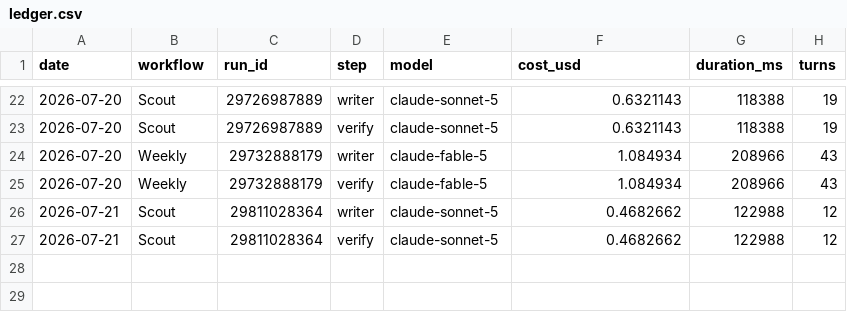
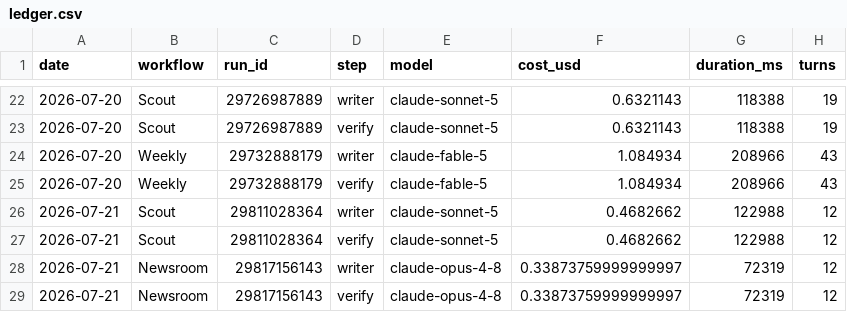
Before and after one commit to albertogrande/developer-marketing, a CSV file: usage/ledger.csv, drawn as a sheet; only a part is shown, gaps mark what is left out.

```diff
--- a/usage/ledger.csv
+++ b/usage/ledger.csv
@@ -27 +27,3 @@ date,workflow,run_id,step,model,cost_usd,duration_ms,turns
 2026-07-21,Scout,29811028364,verify,claude-sonnet-5,0.4682662,122988,12
+2026-07-21,Newsroom,29817156143,writer,claude-opus-4-8,0.33873759999999997,72319,12
+2026-07-21,Newsroom,29817156143,verify,claude-opus-4-8,0.33873759999999997,72319,12
```
Also changed, not shown: 4 other files.
